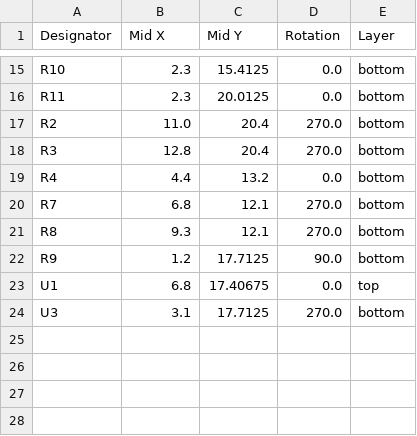
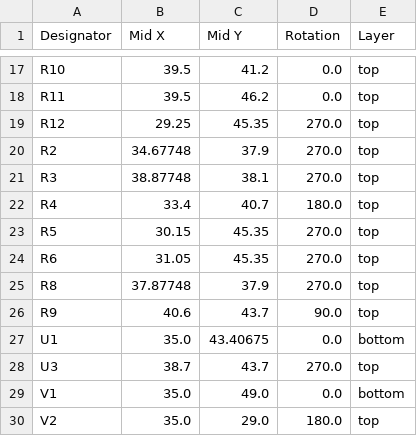
Before and after one commit to revk/ESP32-Faikin, a CSV file: PCB/Faikin/production/positions.csv, drawn as a sheet; only a part is shown, gaps mark what is left out; removed rows and columns are numbered as before the commit, all else as after; the diff covers the shown part only; the diff names each change by its address in the sheet, - before the commit and + after, or states it on an @@ line.

```diff
--- a/PCB/Faikin/production/positions.csv
+++ b/PCB/Faikin/production/positions.csv
-B17:B18 (Mid X): 2.3
+B17:B18 (Mid X): 39.5
-C17 (Mid Y): 15.4125
+C17 (Mid Y): 41.2
-E17:E18 (Layer): bottom
+E17:E18 (Layer): top
-C18 (Mid Y): 20.0125
+C18 (Mid Y): 46.2
+row 19: R12 | 29.25 | 45.35 | 270.0 | top
-B20 (Mid X): 11.0
+B20 (Mid X): 34.67748
-C20 (Mid Y): 20.4
+C20 (Mid Y): 37.9
-E20:E22 (Layer): bottom
+E20:E22 (Layer): top
-B21 (Mid X): 12.8
+B21 (Mid X): 38.87748
-C21 (Mid Y): 20.4
+C21 (Mid Y): 38.1
-B22 (Mid X): 4.4
+B22 (Mid X): 33.4
-C22 (Mid Y): 13.2
+C22 (Mid Y): 40.7
-D22 (Rotation): 0.0
+D22 (Rotation): 180.0
-row 20: R7 | 6.8 | 12.1 | 270.0 | bottom
+row 23: R5 | 30.15 | 45.35 | 270.0 | top
+row 24: R6 | 31.05 | 45.35 | 270.0 | top
-B25 (Mid X): 9.3
+B25 (Mid X): 37.87748
-C25 (Mid Y): 12.1
+C25 (Mid Y): 37.9
-E25:E26 (Layer): bottom
+E25:E26 (Layer): top
-B26 (Mid X): 1.2
+B26 (Mid X): 40.6
-C26 (Mid Y): 17.7125
+C26 (Mid Y): 43.7
-B27 (Mid X): 6.8
+B27 (Mid X): 35.0
-C27 (Mid Y): 17.40675
+C27 (Mid Y): 43.40675
-E27 (Layer): top
+E27 (Layer): bottom
-B28 (Mid X): 3.1
+B28 (Mid X): 38.7
-C28 (Mid Y): 17.7125
+C28 (Mid Y): 43.7
-E28 (Layer): bottom
+E28 (Layer): top
+row 29: V1 | 35.0 | 49.0 | 0.0 | bottom
+row 30: V2 | 35.0 | 29.0 | 180.0 | top
```
Also changed, not shown: 4 added rows, 2 removed rows and 33 edited cells elsewhere in this file, 20 other files.
